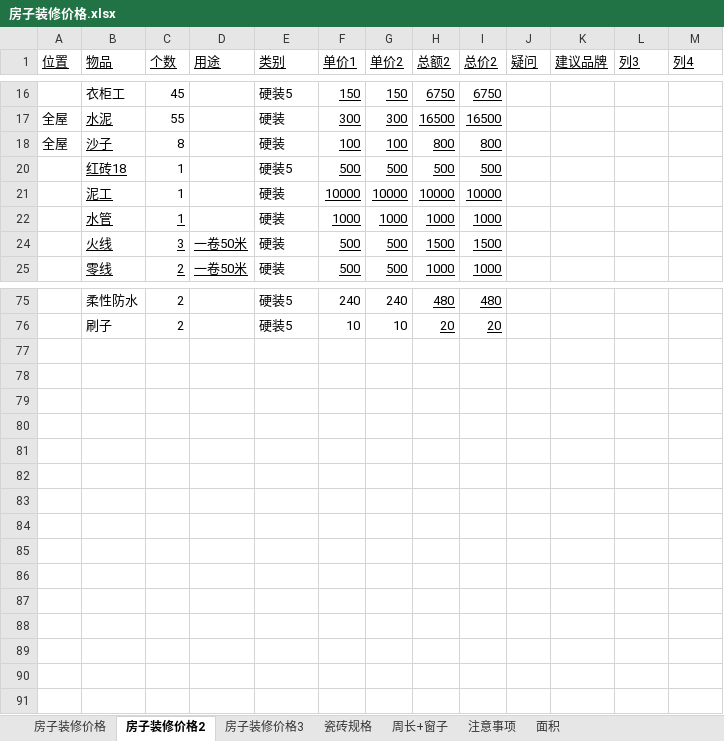
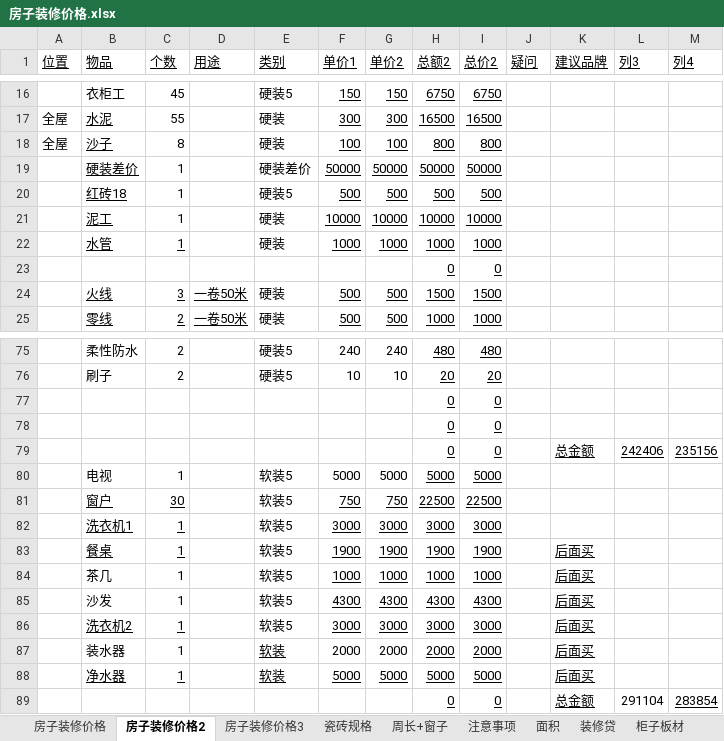
Before and after one commit to hanf666666/material, an Excel workbook: 房屋问题/房子装修价格.xlsx, sheet 房子装修价格2, drawn as a sheet; only a part is shown, gaps mark what is left out; values as stored, in another font and other column widths than the file's, no borders; table styles not drawn; the diff covers the shown part only; the diff names each change by its address in the sheet, - before the commit and + after, or states it on an @@ line.

```diff
--- a/房屋问题/房子装修价格.xlsx (sheet 房子装修价格2)
+++ b/房屋问题/房子装修价格.xlsx (sheet 房子装修价格2)
+sheet tab: 装修贷
+sheet tab: 柜子板材
+row 19:  | 硬装差价 | 1 |  | 硬装差价 | 50000 | 50000 | 50000 | 50000
@@ row 23 unhidden:  |  |  |  |  |  |  | 0 | 0 @@
@@ row 77 unhidden:  |  |  |  |  |  |  | 0 | 0 @@
@@ row 78 unhidden:  |  |  |  |  |  |  | 0 | 0 @@
+row 79:  |  |  |  |  |  |  | 0 | 0 |  | 总金额 | 242406 | 235156
+row 80:  | 电视 | 1 |  | 软装5 | 5000 | 5000 | 5000 | 5000
@@ row 81 unhidden:  | 窗户 | 30 |  | 软装5 | 750 | 750 | 22500 | 22500 @@
@@ row 82 unhidden:  | 洗衣机1 | 1 |  | 软装5 | 3000 | 3000 | 3000 | 3000 @@
@@ row 83 unhidden:  | 餐桌 | 1 |  | 软装5 | 1900 | 1900 | 1900 | 1900 |  | 后面买 @@
@@ row 84 unhidden:  | 茶几 | 1 |  | 软装5 | 1000 | 1000 | 1000 | 1000 |  | 后面买 @@
@@ row 85 unhidden:  | 沙发 | 1 |  | 软装5 | 4300 | 4300 | 4300 | 4300 |  | 后面买 @@
@@ row 86 unhidden:  | 洗衣机2 | 1 |  | 软装5 | 3000 | 3000 | 3000 | 3000 |  | 后面买 @@
+row 87:  | 装水器 | 1 |  | 软装 | 2000 | 2000 | 2000 | 2000 |  | 后面买
+row 88:  | 净水器 | 1 |  | 软装 | 5000 | 5000 | 5000 | 5000 |  | 后面买
+row 89:  |  |  |  |  |  |  | 0 | 0 |  | 总金额 | 291104 | 283854
```
Also changed, not shown: 2 added rows and 18 hidden or unhidden rows elsewhere in this sheet, sheet 房子装修价格3, sheet 注意事项, hidden cells, 1 other file.
